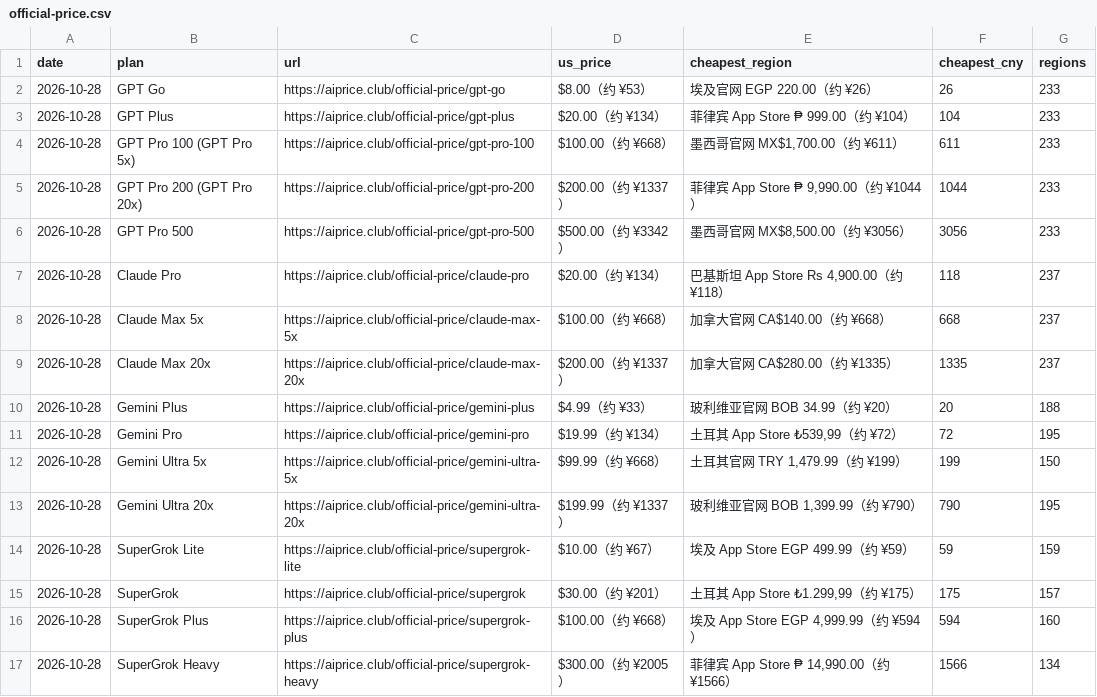
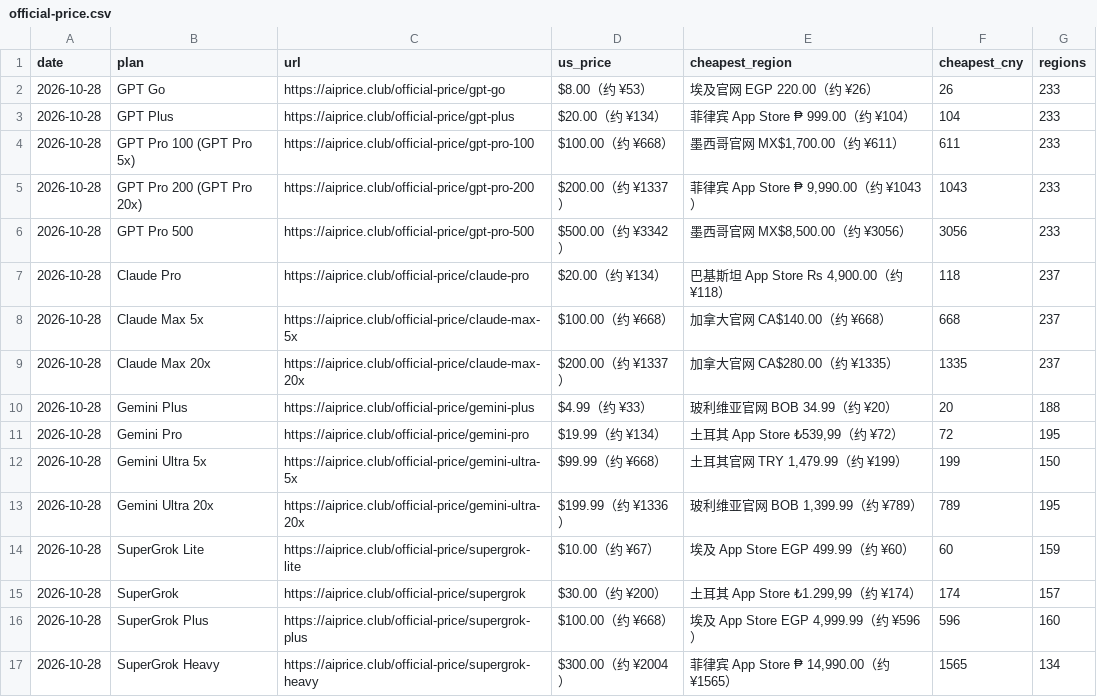
Before and after one commit to AIprice-club/aiprice, a CSV file: data/history/official-price.csv, drawn as a sheet.

```diff
--- a/data/history/official-price.csv
+++ b/data/history/official-price.csv
@@ -4,3 +4,3 @@ date,plan,url,us_price,cheapest_region,cheapest_cny,regions
 2026-10-28,GPT Pro 100 (GPT Pro 5x),https://aiprice.club/official-price/gpt-pro-100,$100.00（约 ¥668）,"墨西哥官网 MX$1,700.00（约 ¥611）",611,233
-2026-10-28,GPT Pro 200 (GPT Pro 20x),https://aiprice.club/official-price/gpt-pro-200,$200.00（约 ¥1337）,"菲律宾 App Store ₱ 9,990.00（约 ¥1044）",1044,233
+2026-10-28,GPT Pro 200 (GPT Pro 20x),https://aiprice.club/official-price/gpt-pro-200,$200.00（约 ¥1337）,"菲律宾 App Store ₱ 9,990.00（约 ¥1043）",1043,233
 2026-10-28,GPT Pro 500,https://aiprice.club/official-price/gpt-pro-500,$500.00（约 ¥3342）,"墨西哥官网 MX$8,500.00（约 ¥3056）",3056,233
@@ -12,6 +12,6 @@ date,plan,url,us_price,cheapest_region,cheapest_cny,regions
 2026-10-28,Gemini Ultra 5x,https://aiprice.club/official-price/gemini-ultra-5x,$99.99（约 ¥668）,"土耳其官网 TRY 1,479.99（约 ¥199）",199,150
-2026-10-28,Gemini Ultra 20x,https://aiprice.club/official-price/gemini-ultra-20x,$199.99（约 ¥1337）,"玻利维亚官网 BOB 1,399.99（约 ¥790）",790,195
-2026-10-28,SuperGrok Lite,https://aiprice.club/official-price/supergrok-lite,$10.00（约 ¥67）,埃及 App Store EGP 499.99（约 ¥59）,59,159
-2026-10-28,SuperGrok,https://aiprice.club/official-price/supergrok,$30.00（约 ¥201）,"土耳其 App Store ₺1.299,99（约 ¥175）",175,157
-2026-10-28,SuperGrok Plus,https://aiprice.club/official-price/supergrok-plus,$100.00（约 ¥668）,"埃及 App Store EGP 4,999.99（约 ¥594）",594,160
-2026-10-28,SuperGrok Heavy,https://aiprice.club/official-price/supergrok-heavy,$300.00（约 ¥2005）,"菲律宾 App Store ₱ 14,990.00（约 ¥1566）",1566,134
+2026-10-28,Gemini Ultra 20x,https://aiprice.club/official-price/gemini-ultra-20x,$199.99（约 ¥1336）,"玻利维亚官网 BOB 1,399.99（约 ¥789）",789,195
+2026-10-28,SuperGrok Lite,https://aiprice.club/official-price/supergrok-lite,$10.00（约 ¥67）,埃及 App Store EGP 499.99（约 ¥60）,60,159
+2026-10-28,SuperGrok,https://aiprice.club/official-price/supergrok,$30.00（约 ¥200）,"土耳其 App Store ₺1.299,99（约 ¥174）",174,157
+2026-10-28,SuperGrok Plus,https://aiprice.club/official-price/supergrok-plus,$100.00（约 ¥668）,"埃及 App Store EGP 4,999.99（约 ¥596）",596,160
+2026-10-28,SuperGrok Heavy,https://aiprice.club/official-price/supergrok-heavy,$300.00（约 ¥2004）,"菲律宾 App Store ₱ 14,990.00（约 ¥1565）",1565,134
```
Also changed, not shown: 4 other files.
